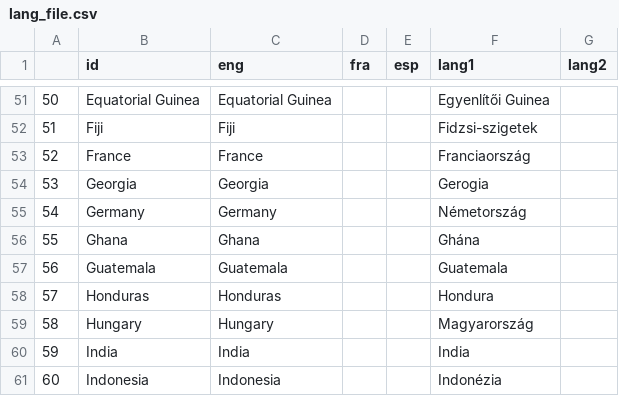
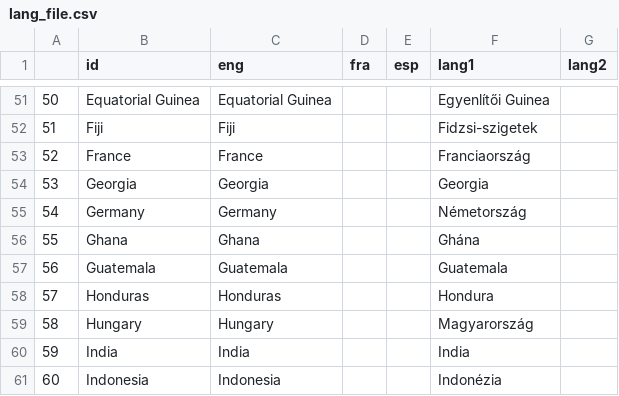
Before and after one commit to Blooregard19/bar-chart-test, a CSV file: lang_file.csv, drawn as a sheet; only a part is shown, gaps mark what is left out.

Commit message:
Update lang_file.csv

```diff
--- a/lang_file.csv
+++ b/lang_file.csv
@@ -53,3 +53,3 @@
 52;France;France;;;Franciaország;
-53;Georgia;Georgia;;;Gerogia;
+53;Georgia;Georgia;;;Georgia;
 54;Germany;Germany;;;Németország;
```
